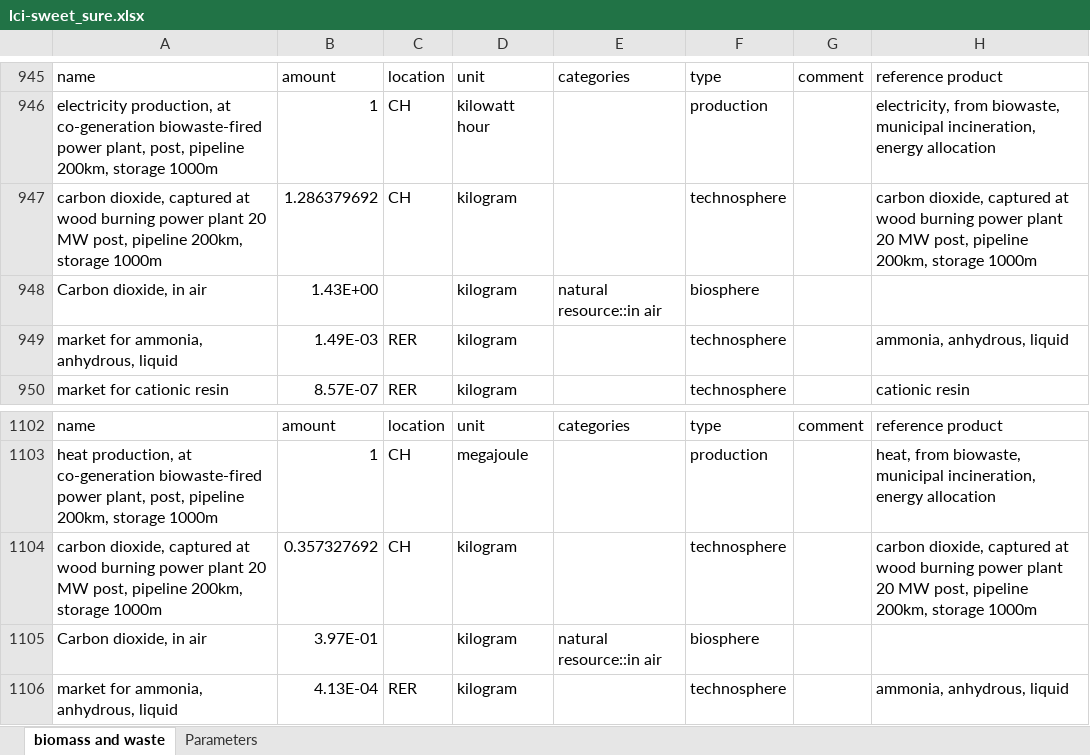
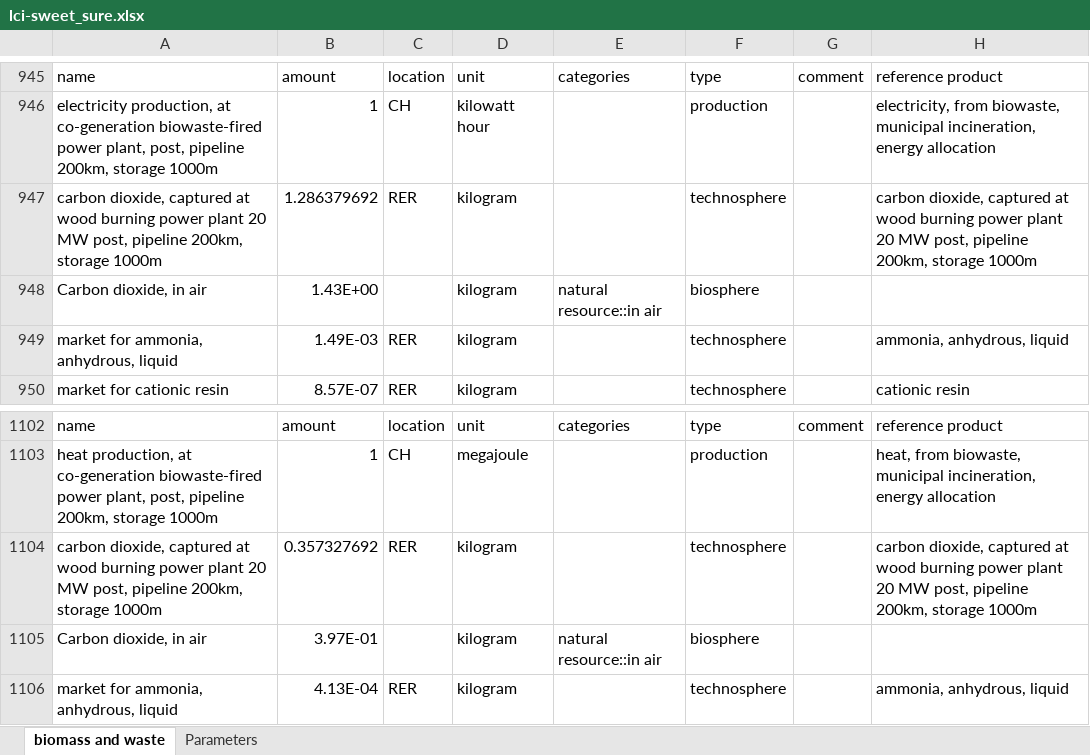
Before and after one commit to premise-community-scenarios/sweet_sure-2050-switzerland, an Excel workbook: inventories/lci-sweet_sure.xlsx, sheet biomass and waste, drawn as a sheet; only a part is shown, gaps mark what is left out; values as stored, in another font and other column widths than the file's, no borders; the diff covers the shown part only; the diff names each change by its address in the sheet, - before the commit and + after, or states it on an @@ line.

```diff
--- a/inventories/lci-sweet_sure.xlsx (sheet biomass and waste)
+++ b/inventories/lci-sweet_sure.xlsx (sheet biomass and waste)
-C947: CH
+C947: RER
-C1104: CH
+C1104: RER
```
Also changed, not shown: 48 added rows elsewhere in this sheet, 1 other file.
